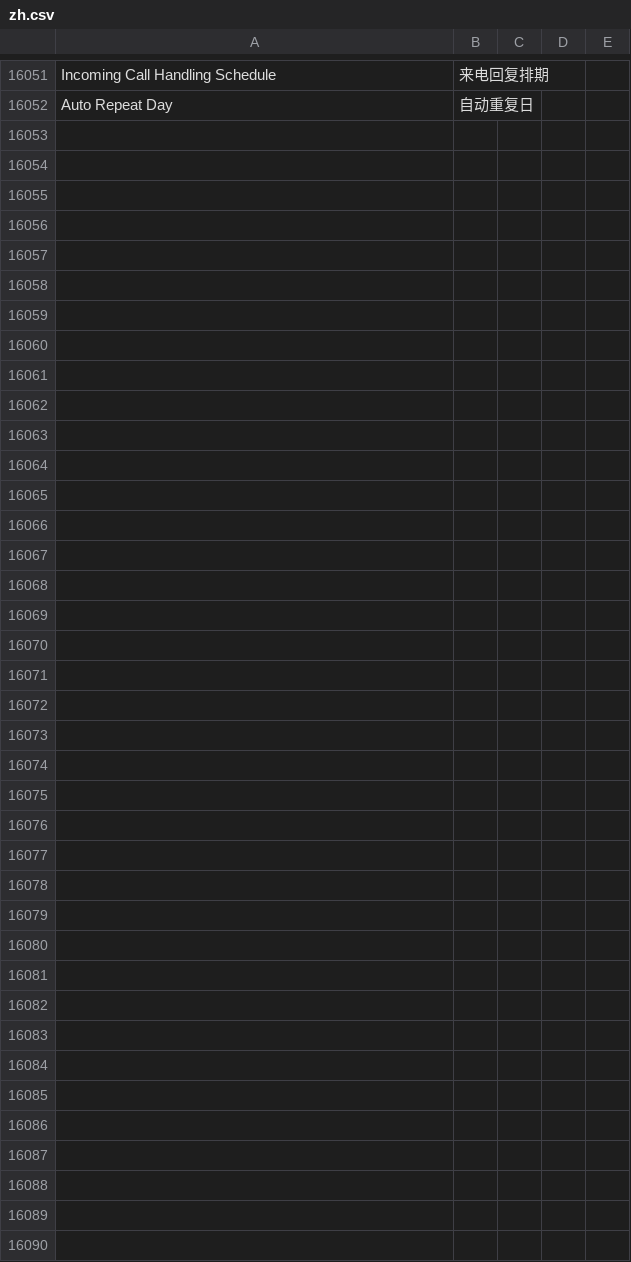
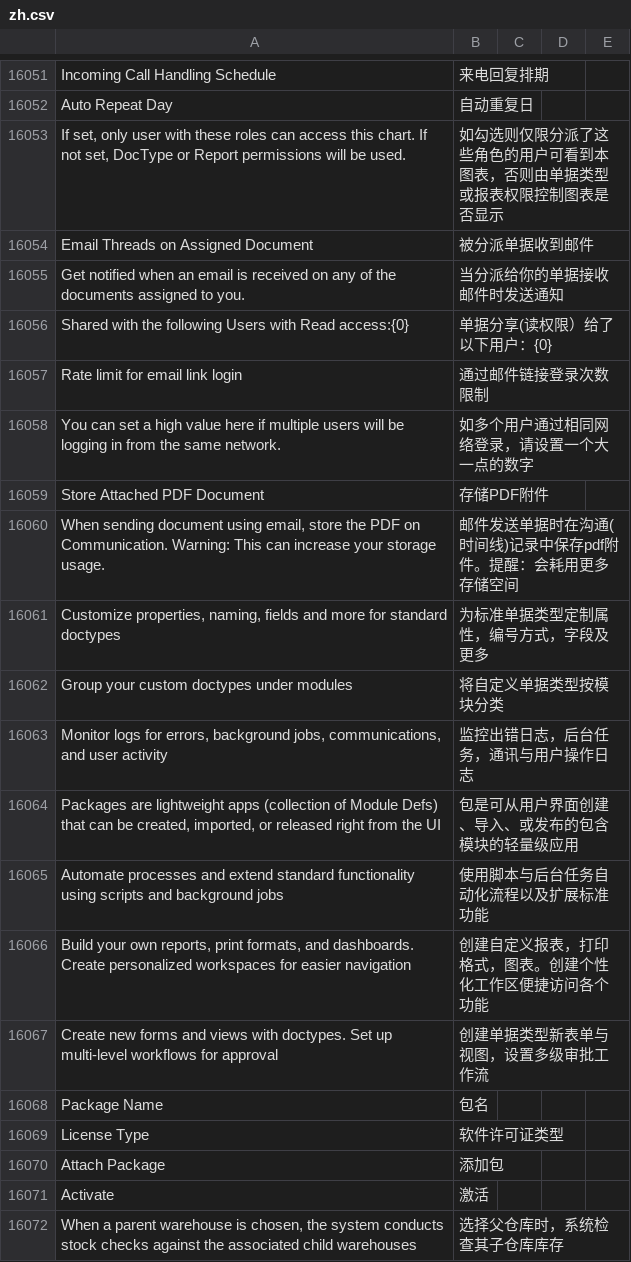
Before and after one commit to z1coyan/erpnext_chinese, a CSV file: erpnext_chinese/translations/zh.csv, drawn as a sheet; only a part is shown, gaps mark what is left out; the diff covers the shown part only; the diff names each change by its address in the sheet, - before the commit and + after, or states it on an @@ line.

```diff
--- a/erpnext_chinese/translations/zh.csv
+++ b/erpnext_chinese/translations/zh.csv
+row 16053: If set, only user with these roles can access this chart. If not set, DocType or Report permissions will be used. | 如勾选则仅限分派了这些角色的用户可看到本图表，否则由单据类型或报表权限控制图表是否显示
+row 16054: Email Threads on Assigned Document | 被分派单据收到邮件
+row 16055: Get notified when an email is received on any of the documents assigned to you. | 当分派给你的单据接收邮件时发送通知
+row 16056: Shared with the following Users with Read access:{0} | 单据分享(读权限）给了以下用户：{0}
+row 16057: Rate limit for email link login | 通过邮件链接登录次数限制
+row 16058: You can set a high value here if multiple users will be logging in from the same network. | 如多个用户通过相同网络登录，请设置一个大一点的数字
+row 16059: Store Attached PDF Document | 存储PDF附件
+row 16060: When sending document using email, store the PDF on Communication. Warning: This can increase your storage usage. | 邮件发送单据时在沟通(时间线)记录中保存pdf附件。提醒：会耗用更多存储空间
+row 16061: Customize properties, naming, fields and more for standard doctypes | 为标准单据类型定制属性，编号方式，字段及更多
+row 16062: Group your custom doctypes under modules | 将自定义单据类型按模块分类
+row 16063: Monitor logs for errors, background jobs, communications, and user activity | 监控出错日志，后台任务，通讯与用户操作日志
+row 16064: Packages are lightweight apps (collection of Module Defs) that can be created, imported, or released right from the UI | 包是可从用户界面创建、导入、或发布的包含模块的轻量级应用
+row 16065: Automate processes and extend standard functionality using scripts and background jobs | 使用脚本与后台任务自动化流程以及扩展标准功能
+row 16066: Build your own reports, print formats, and dashboards. Create personalized workspaces for easier navigation | 创建自定义报表，打印格式，图表。创建个性化工作区便捷访问各个功能
+row 16067: Create new forms and views with doctypes. Set up multi-level workflows for approval | 创建单据类型新表单与视图，设置多级审批工作流
+row 16068: Package Name | 包名
+row 16069: License Type | 软件许可证类型
+row 16070: Attach Package | 添加包
+row 16071: Activate | 激活
+row 16072: When a parent warehouse is chosen, the system conducts stock checks against the associated child warehouses | 选择父仓库时，系统检查其子仓库库存
```
Also changed, not shown: 34 added rows and 23 edited cells elsewhere in this file, 1 other file.
